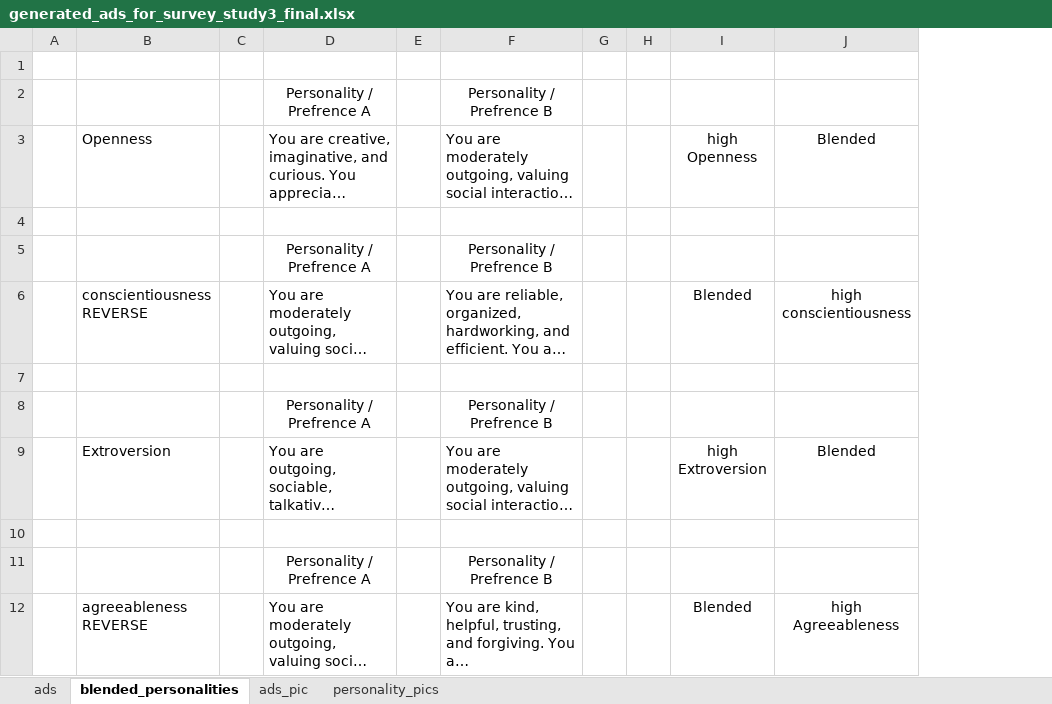
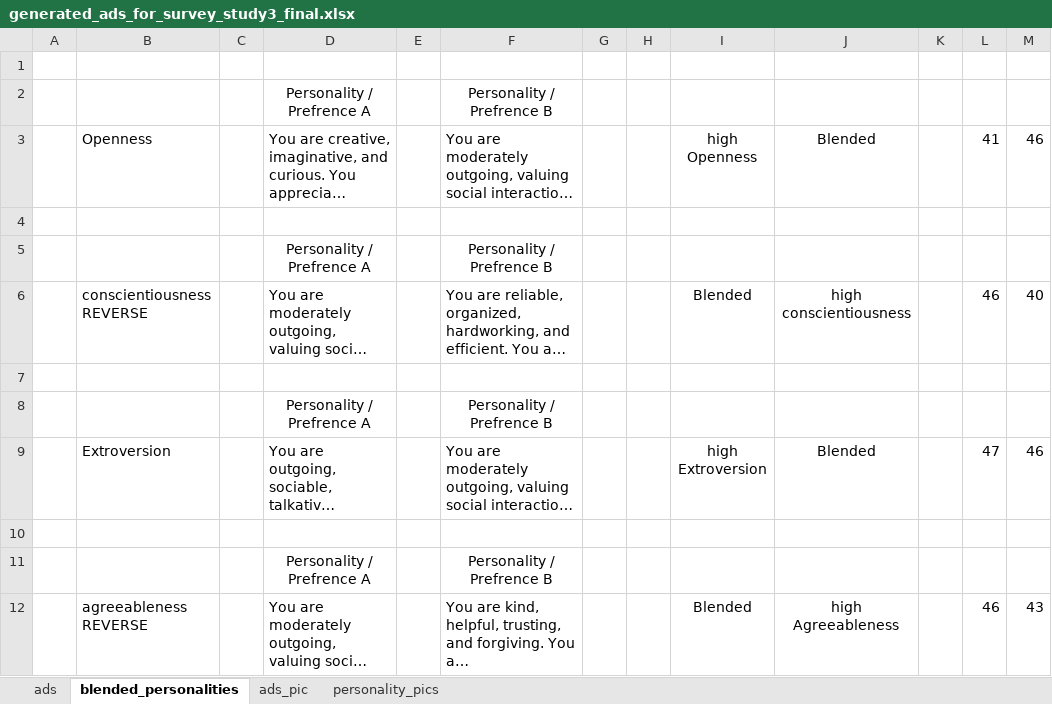
Before and after one commit to suharar/master_thesis, an Excel workbook: study3/survey_materials/generated_ads_for_survey_study3_final.xlsx, sheet blended_personalities, drawn as a sheet; long unchanged cells end in …; values as stored, in another font and other column widths than the file's, no borders; the diff names each change by its address in the sheet, - before the commit and + after, or states it on an @@ line.

Commit message:
study2 and study3 update

```diff
--- a/study3/survey_materials/generated_ads_for_survey_study3_final.xlsx (sheet blended_personalities)
+++ b/study3/survey_materials/generated_ads_for_survey_study3_final.xlsx (sheet blended_personalities)
+column K, empty
+column L, rows 3-12: 41 |  |  | 46 |  |  | 47 |  |  | 46
+column M, rows 3-12: 46 |  |  | 40 |  |  | 46 |  |  | 43
```
Also changed, not shown: sheet ads, 5 other files.
